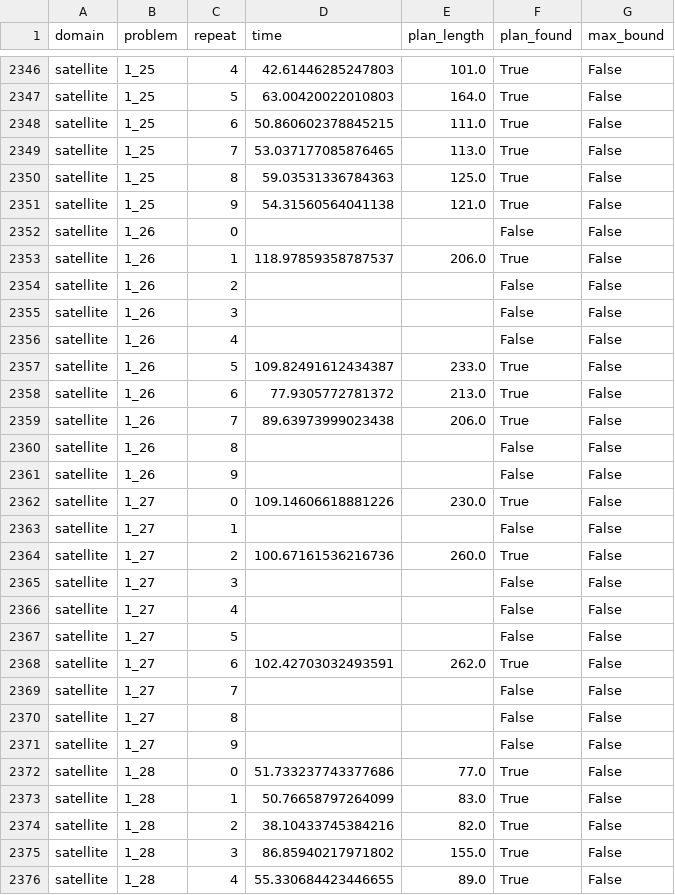
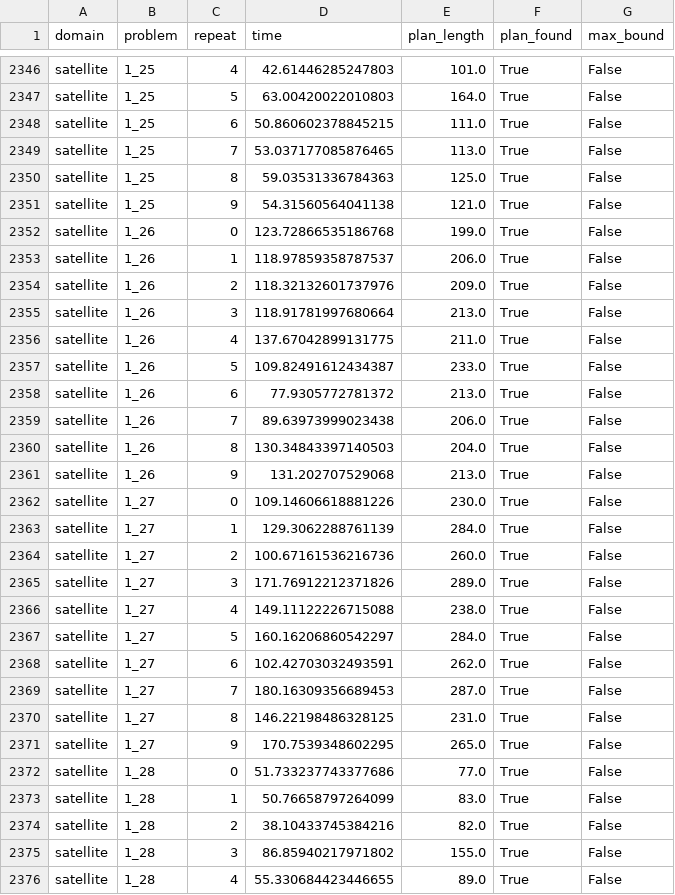
Before and after one commit to GustikS/learning2plan, a CSV file: results/baseline_results.csv, drawn as a sheet; only a part is shown, gaps mark what is left out; the diff covers the shown part only.

```diff
--- a/results/baseline_results.csv
+++ b/results/baseline_results.csv
@@ -2351,7 +2351,7 @@ satellite,1_25,8,59.03531336784363,125.0,True,False
 satellite,1_25,9,54.31560564041138,121.0,True,False
-satellite,1_26,0,,,False,False
+satellite,1_26,0,123.72866535186768,199.0,True,False
 satellite,1_26,1,118.97859358787537,206.0,True,False
-satellite,1_26,2,,,False,False
-satellite,1_26,3,,,False,False
-satellite,1_26,4,,,False,False
+satellite,1_26,2,118.32132601737976,209.0,True,False
+satellite,1_26,3,118.91781997680664,213.0,True,False
+satellite,1_26,4,137.67042899131775,211.0,True,False
 satellite,1_26,5,109.82491612434387,233.0,True,False
@@ -2359,14 +2359,14 @@ satellite,1_26,6,77.9305772781372,213.0,True,False
 satellite,1_26,7,89.63973999023438,206.0,True,False
-satellite,1_26,8,,,False,False
-satellite,1_26,9,,,False,False
+satellite,1_26,8,130.34843397140503,204.0,True,False
+satellite,1_26,9,131.202707529068,213.0,True,False
 satellite,1_27,0,109.14606618881226,230.0,True,False
-satellite,1_27,1,,,False,False
+satellite,1_27,1,129.3062288761139,284.0,True,False
 satellite,1_27,2,100.67161536216736,260.0,True,False
-satellite,1_27,3,,,False,False
-satellite,1_27,4,,,False,False
-satellite,1_27,5,,,False,False
+satellite,1_27,3,171.76912212371826,289.0,True,False
+satellite,1_27,4,149.11122226715088,238.0,True,False
+satellite,1_27,5,160.16206860542297,284.0,True,False
 satellite,1_27,6,102.42703032493591,262.0,True,False
-satellite,1_27,7,,,False,False
-satellite,1_27,8,,,False,False
-satellite,1_27,9,,,False,False
+satellite,1_27,7,180.16309356689453,287.0,True,False
+satellite,1_27,8,146.22198486328125,231.0,True,False
+satellite,1_27,9,170.7539348602295,265.0,True,False
 satellite,1_28,0,51.733237743377686,77.0,True,False
```
Also changed, not shown: 52 edited cells elsewhere in this file, 7 other files.
